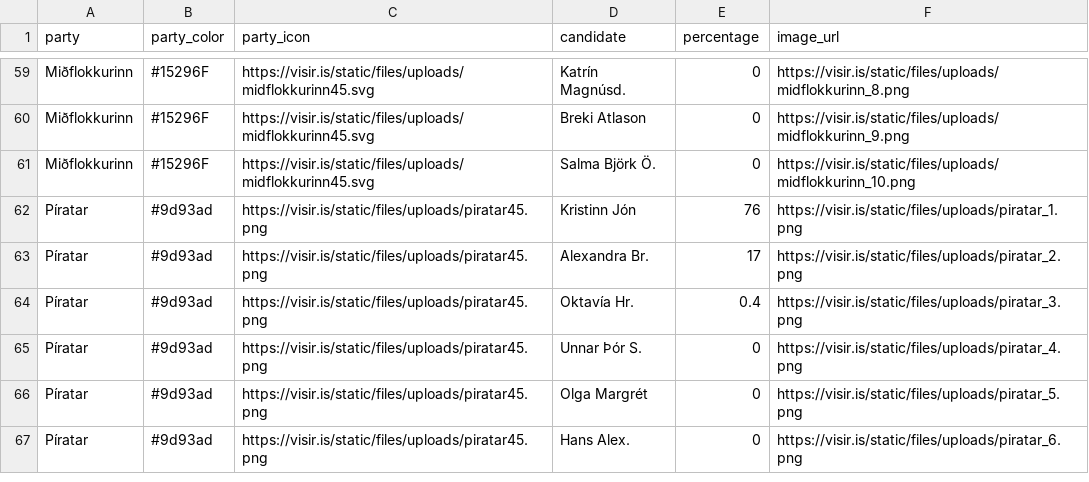
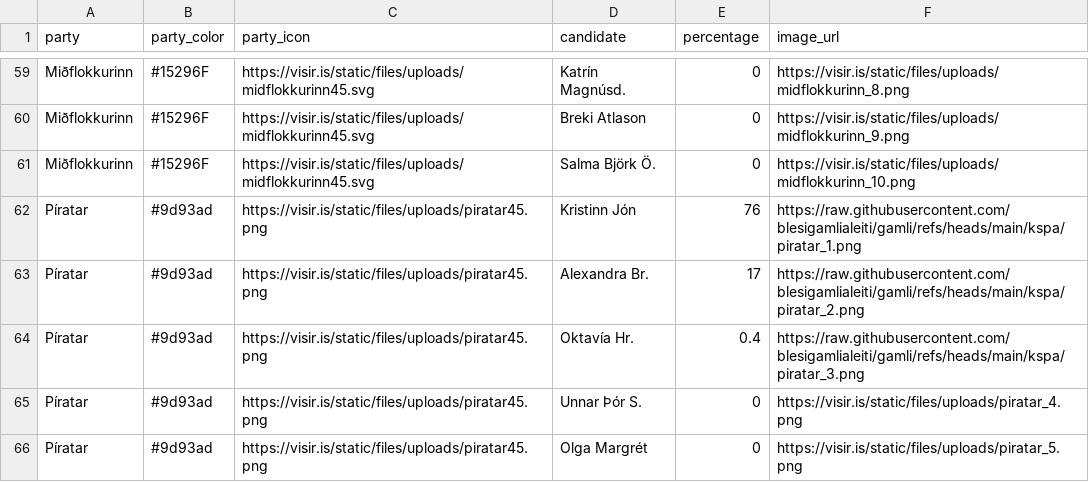
Before and after one commit to blesigamlialeiti/gamli, a CSV file: kosnotest2.csv, drawn as a sheet; only a part is shown, gaps mark what is left out; the shorter side is filled out with more unchanged rows.

Commit message:
Update kosnotest2.csv

```diff
--- a/kosnotest2.csv
+++ b/kosnotest2.csv
@@ -61,5 +61,5 @@
 "Miðflokkurinn","#15296F","https://visir.is/static/files/uploads/midflokkurinn45.svg","Salma Björk Ö.","0","https://visir.is/static/files/uploads/midflokkurinn_10.png"
-"Píratar","#9d93ad","https://visir.is/static/files/uploads/piratar45.png","Kristinn Jón","76","https://visir.is/static/files/uploads/piratar_1.png"
-"Píratar","#9d93ad","https://visir.is/static/files/uploads/piratar45.png","Alexandra Br.","17","https://visir.is/static/files/uploads/piratar_2.png"
-"Píratar","#9d93ad","https://visir.is/static/files/uploads/piratar45.png","Oktavía Hr.","0.4","https://visir.is/static/files/uploads/piratar_3.png"
+"Píratar","#9d93ad","https://visir.is/static/files/uploads/piratar45.png","Kristinn Jón","76","https://raw.githubusercontent.com/blesigamlialeiti/gamli/refs/heads/main/kspa/piratar_1.png"
+"Píratar","#9d93ad","https://visir.is/static/files/uploads/piratar45.png","Alexandra Br.","17","https://raw.githubusercontent.com/blesigamlialeiti/gamli/refs/heads/main/kspa/piratar_2.png"
+"Píratar","#9d93ad","https://visir.is/static/files/uploads/piratar45.png","Oktavía Hr.","0.4","https://raw.githubusercontent.com/blesigamlialeiti/gamli/refs/heads/main/kspa/piratar_3.png"
 "Píratar","#9d93ad","https://visir.is/static/files/uploads/piratar45.png","Unnar Þór S.","0","https://visir.is/static/files/uploads/piratar_4.png"
```
